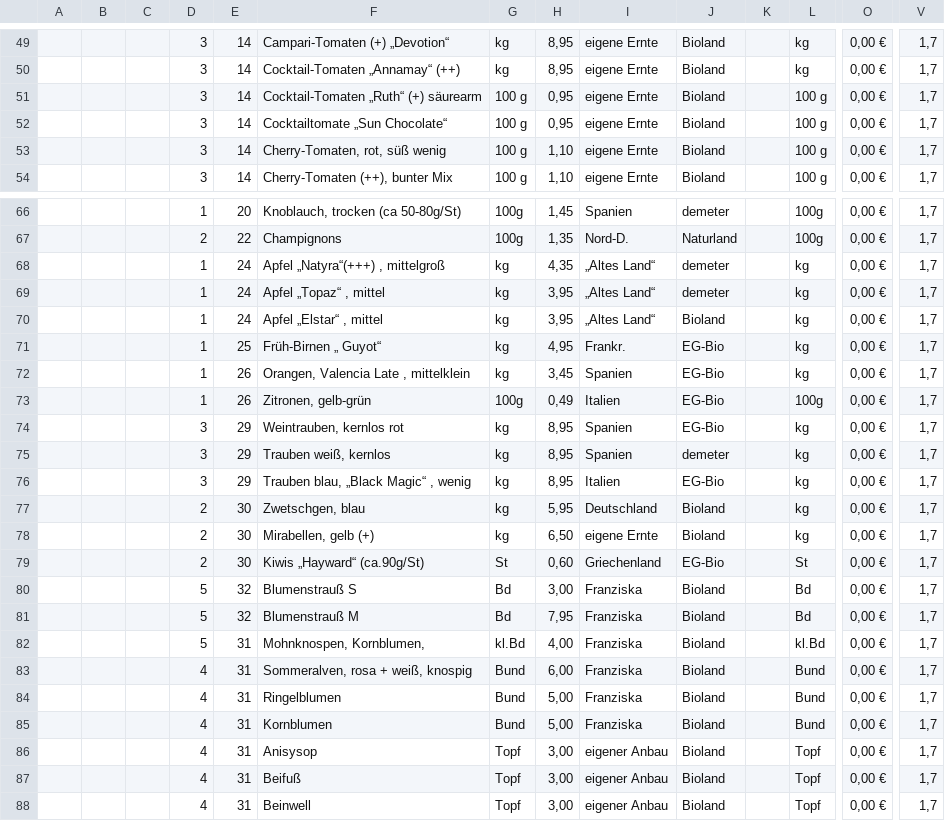
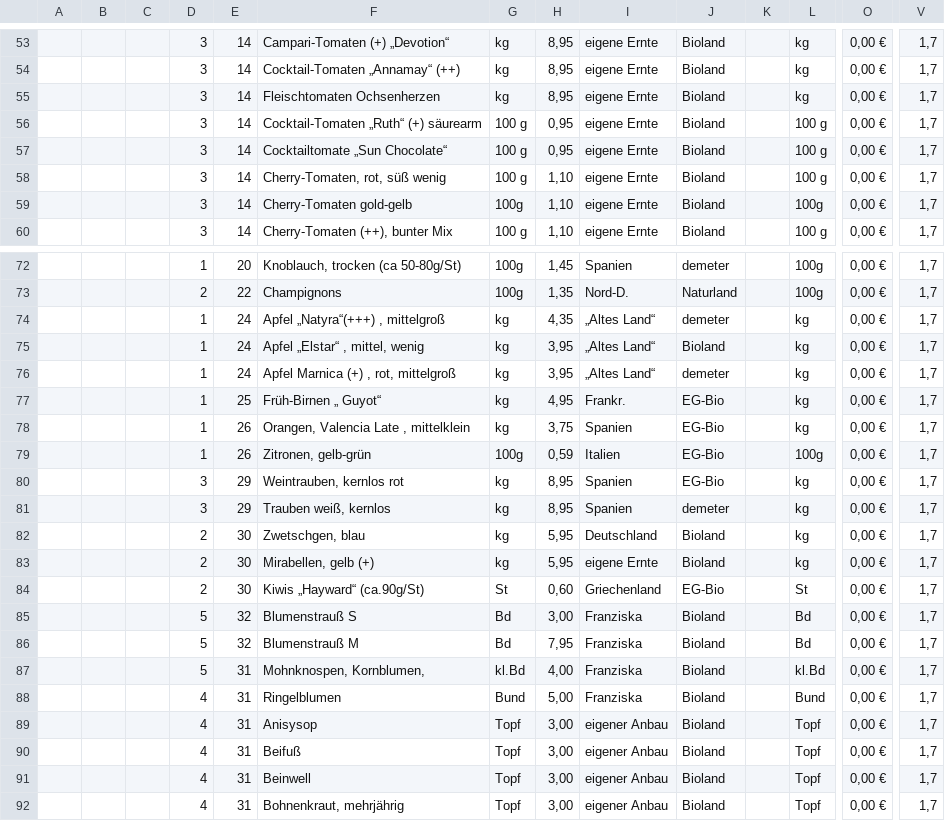
Before and after one commit to Freudenhof/Bestellformular, a CSV file: preisliste.csv, drawn as a sheet; only a part is shown, gaps mark what is left out; the shorter side is filled out with more unchanged rows; removed rows and columns are numbered as before the commit, all else as after; rows hold the shown columns only; the diff covers the shown part only; the diff names each change by its address in the sheet, - before the commit and + after, or states it on an @@ line.

```diff
--- a/preisliste.csv
+++ b/preisliste.csv
+row 55:  |  |  | 3 | 14 | Fleischtomaten Ochsenherzen | kg | 8,95 | eigene Ernte | Bioland |  | kg | 0,00 € | 1,7
+row 59:  |  |  | 3 | 14 | Cherry-Tomaten gold-gelb | 100g | 1,10 | eigene Ernte | Bioland |  | 100g | 0,00 € | 1,7
-F75: Apfel „Topaz“ , mittel
+F75: Apfel „Elstar“ , mittel, wenig
-J75: demeter
+J75: Bioland
-F76: Apfel „Elstar“ , mittel
+F76: Apfel Marnica (+) , rot, mittelgroß
-J76: Bioland
+J76: demeter
-H78: 3,45
+H78: 3,75
-H79: 0,49
+H79: 0,59
-row 76:  |  |  | 3 | 29 | Trauben blau, „Black Magic“ , wenig | kg | 8,95 | Italien | EG-Bio |  | kg | 0,00 € | 1,7
-H83: 6,50
+H83: 5,95
-row 83:  |  |  | 4 | 31 | Sommeralven, rosa + weiß, knospig | Bund | 6,00 | Franziska | Bioland |  | Bund | 0,00 € | 1,7
-row 85:  |  |  | 4 | 31 | Kornblumen | Bund | 5,00 | Franziska | Bioland |  | Bund | 0,00 € | 1,7
```
Also changed, not shown: 8 added rows, 3 removed rows and 8 edited cells elsewhere in this file.
